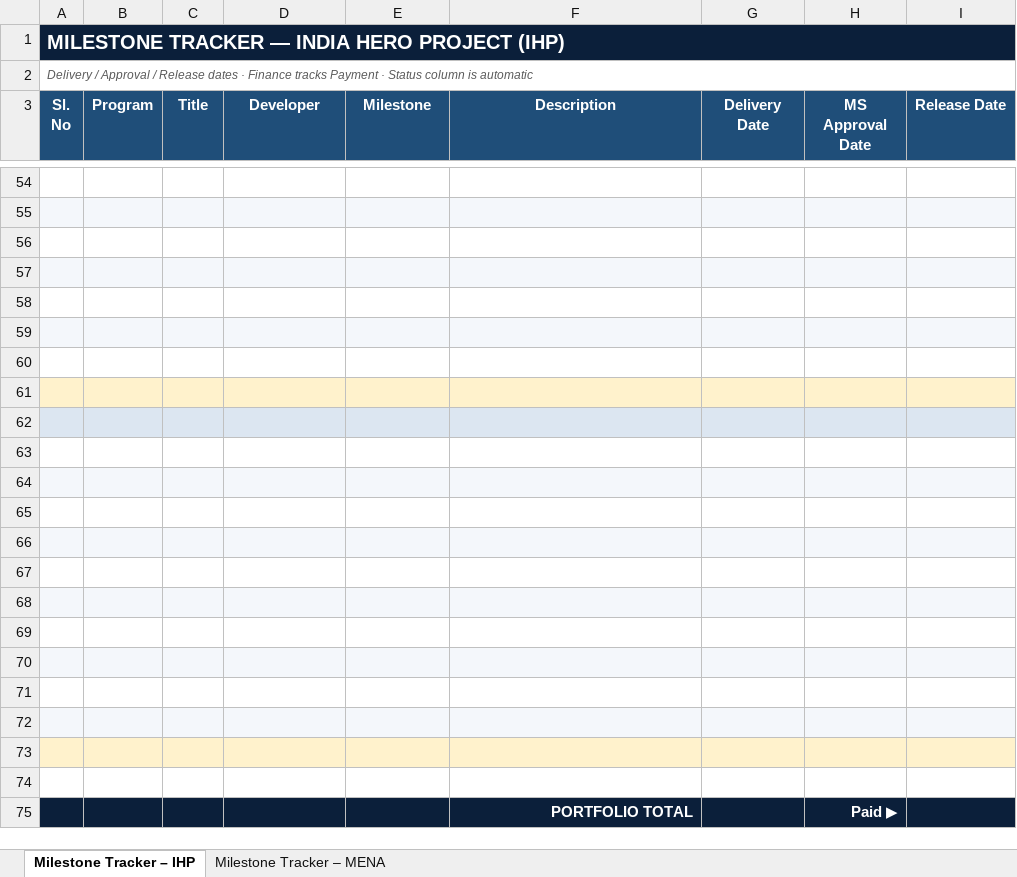
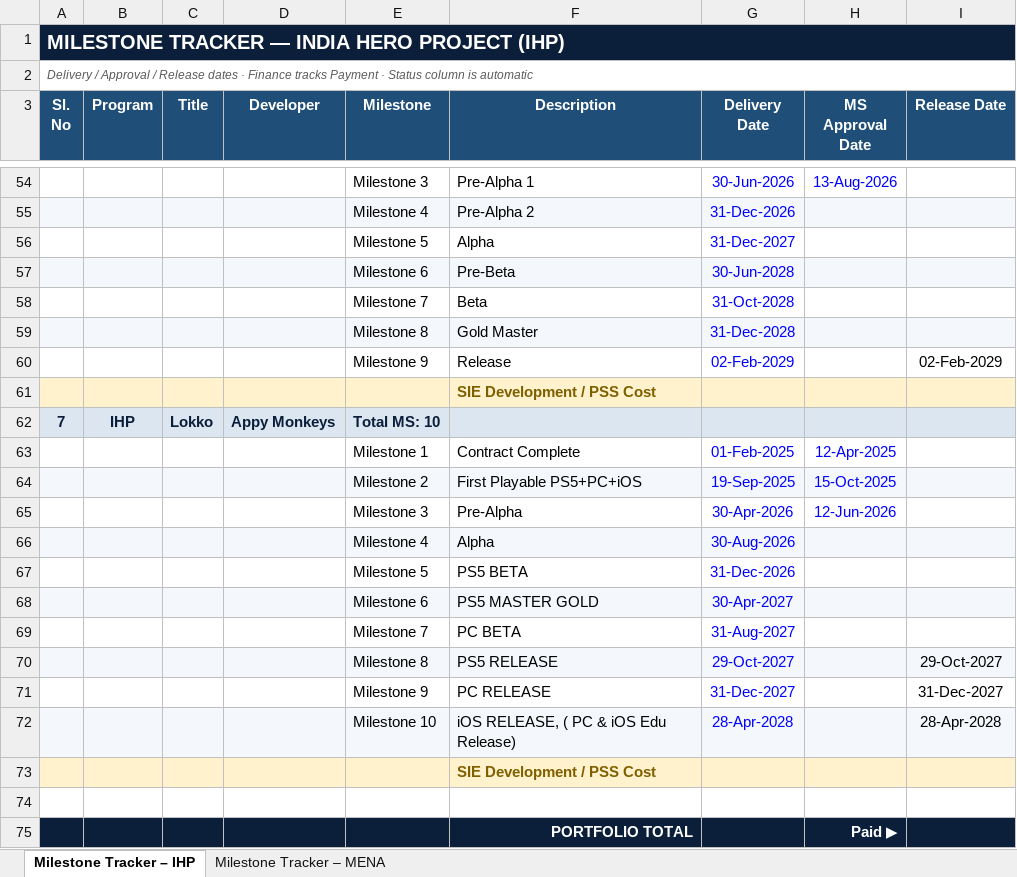
Before and after one commit to SAS-Games/TeamHub, an Excel workbook: config/MilestoneTracker.xlsx, sheet Milestone Tracker – IHP, drawn as a sheet; only a part is shown, gaps mark what is left out; values as stored, in another font and other column widths than the file's, no borders; the diff covers the shown part only; the diff names each change by its address in the sheet, - before the commit and + after, or states it on an @@ line.

Commit message:
updates links and temporary milestone tracker

```diff
--- a/config/MilestoneTracker.xlsx (sheet Milestone Tracker – IHP)
+++ b/config/MilestoneTracker.xlsx (sheet Milestone Tracker – IHP)
-row 54: (empty)
+row 54:  |  |  |  | Milestone 3 | Pre-Alpha 1 | 30-Jun-2026 | 13-Aug-2026
-row 55: (empty)
+row 55:  |  |  |  | Milestone 4 | Pre-Alpha 2 | 31-Dec-2026
-row 56: (empty)
+row 56:  |  |  |  | Milestone 5 | Alpha | 31-Dec-2027
-row 57: (empty)
+row 57:  |  |  |  | Milestone 6 | Pre-Beta | 30-Jun-2028
-row 58: (empty)
+row 58:  |  |  |  | Milestone 7 | Beta | 31-Oct-2028
-row 59: (empty)
+row 59:  |  |  |  | Milestone 8 | Gold Master | 31-Dec-2028
-row 60: (empty)
+row 60:  |  |  |  | Milestone 9 | Release | 02-Feb-2029 |  | 02-Feb-2029
-F61 (Description): (empty)
+F61 (Description): SIE Development / PSS Cost
-row 62: (empty)
+row 62: 7 | IHP | Lokko | Appy Monkeys | Total MS: 10
-row 63: (empty)
+row 63:  |  |  |  | Milestone 1 | Contract Complete | 01-Feb-2025 | 12-Apr-2025
-row 64: (empty)
+row 64:  |  |  |  | Milestone 2 | First Playable PS5+PC+iOS | 19-Sep-2025 | 15-Oct-2025
-row 65: (empty)
+row 65:  |  |  |  | Milestone 3 | Pre-Alpha | 30-Apr-2026 | 12-Jun-2026
-row 66: (empty)
+row 66:  |  |  |  | Milestone 4 | Alpha | 30-Aug-2026
-row 67: (empty)
+row 67:  |  |  |  | Milestone 5 | PS5 BETA | 31-Dec-2026
-row 68: (empty)
+row 68:  |  |  |  | Milestone 6 | PS5 MASTER GOLD | 30-Apr-2027
-row 69: (empty)
+row 69:  |  |  |  | Milestone 7 | PC BETA | 31-Aug-2027
-row 70: (empty)
+row 70:  |  |  |  | Milestone 8 | PS5 RELEASE | 29-Oct-2027 |  | 29-Oct-2027
-row 71: (empty)
+row 71:  |  |  |  | Milestone 9 | PC RELEASE | 31-Dec-2027 |  | 31-Dec-2027
-row 72: (empty)
+row 72:  |  |  |  | Milestone 10 | iOS RELEASE, ( PC & iOS Edu Release) | 28-Apr-2028 |  | 28-Apr-2028
-F73 (Description): (empty)
+F73 (Description): SIE Development / PSS Cost
```
Also changed, not shown: 185 edited cells elsewhere in this sheet, sheet Milestone Tracker – MENA, 3 other files.
